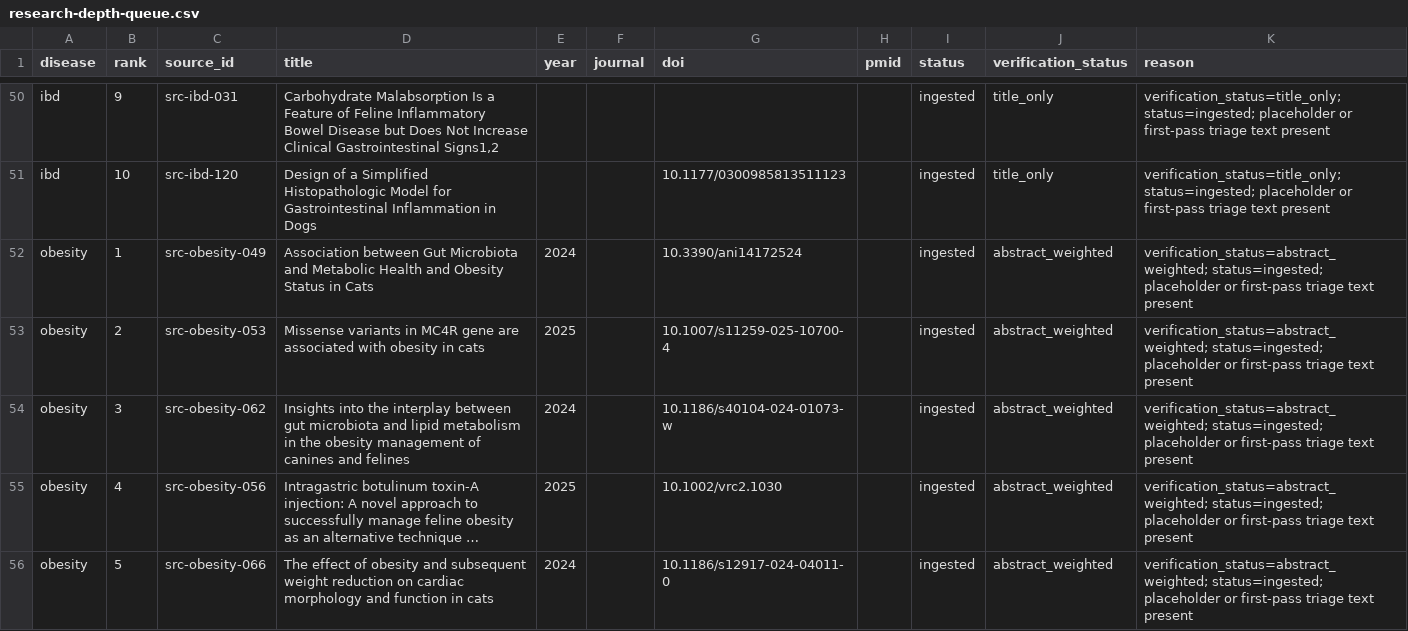
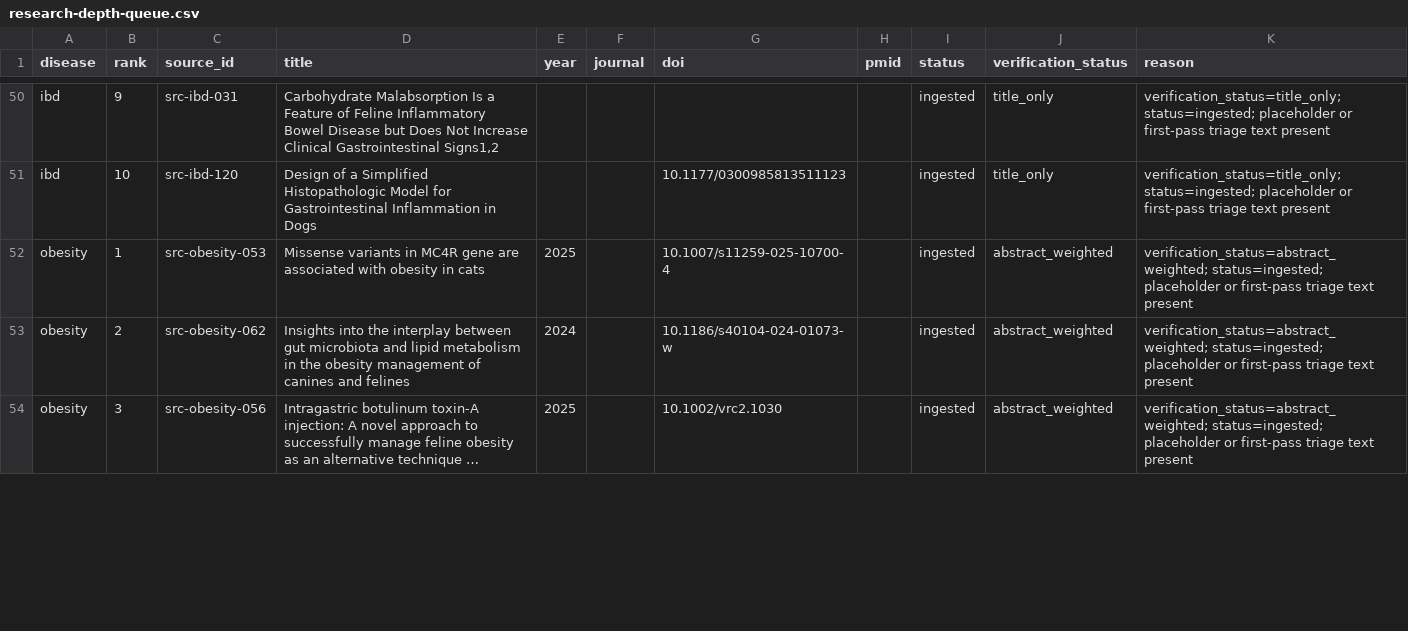
Before and after one commit to ethanyin89/feline-research-os, a CSV file: system/indexes/research-depth-queue.csv, drawn as a sheet; only a part is shown, gaps mark what is left out; long unchanged cells end in …; removed rows and columns are numbered as before the commit, all else as after; the diff covers the shown part only; the diff names each change by its address in the sheet, - before the commit and + after, or states it on an @@ line.

Commit message:
fix(content): reconcile third obesity batch review state

```diff
--- a/system/indexes/research-depth-queue.csv
+++ b/system/indexes/research-depth-queue.csv
-row 52: obesity | 1 | src-obesity-049 | Association between Gut Microbiota and Metabolic Health and Obesity Status in Cats | 2024 |  | 10.3390/ani14172524 |  | ingested | abstract_weighted | verification_status=abstract_weighted; status=ingested; placeholder or first-pass triage text present
-B52 (rank): 2
+B52 (rank): 1
-B53 (rank): 3
+B53 (rank): 2
-B54 (rank): 4
+B54 (rank): 3
-row 56: obesity | 5 | src-obesity-066 | The effect of obesity and subsequent weight reduction on cardiac morphology and function in cats | 2024 |  | 10.1186/s12917-024-04011-0 |  | ingested | abstract_weighted | verification_status=abstract_weighted; status=ingested; placeholder or first-pass triage text present
```
Also changed, not shown: 1 removed row and 4 edited cells elsewhere in this file, 3 other files.
